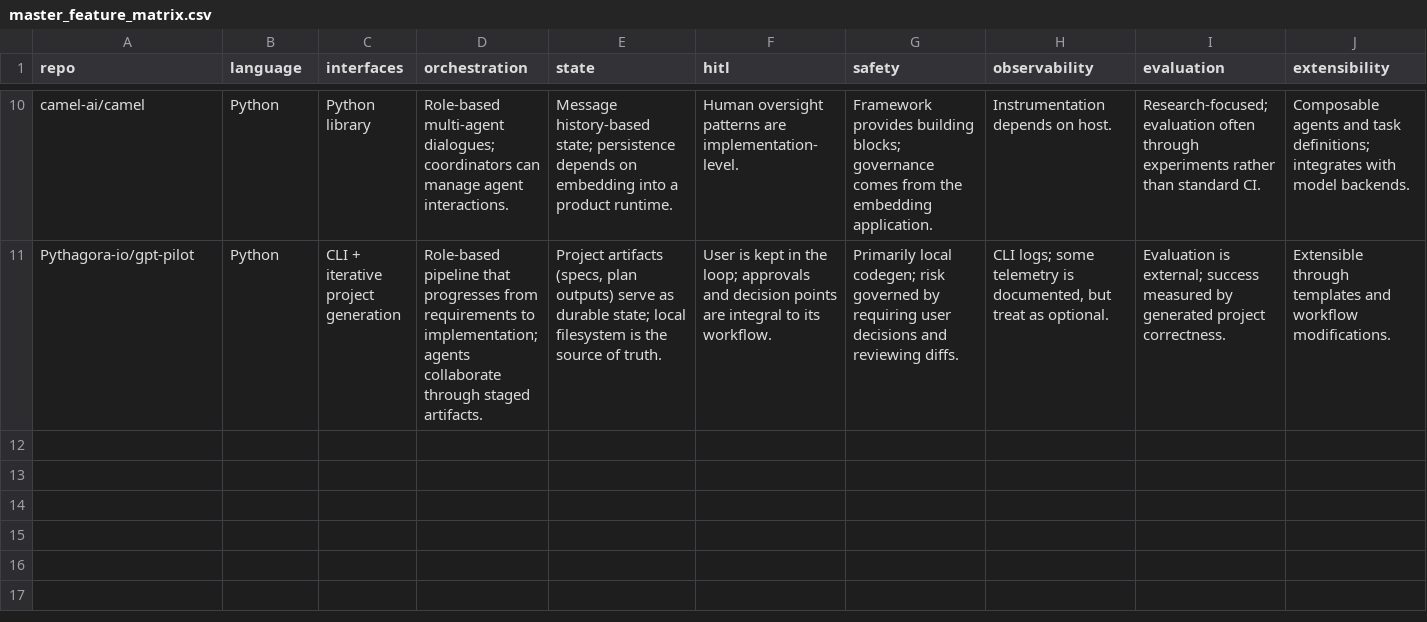
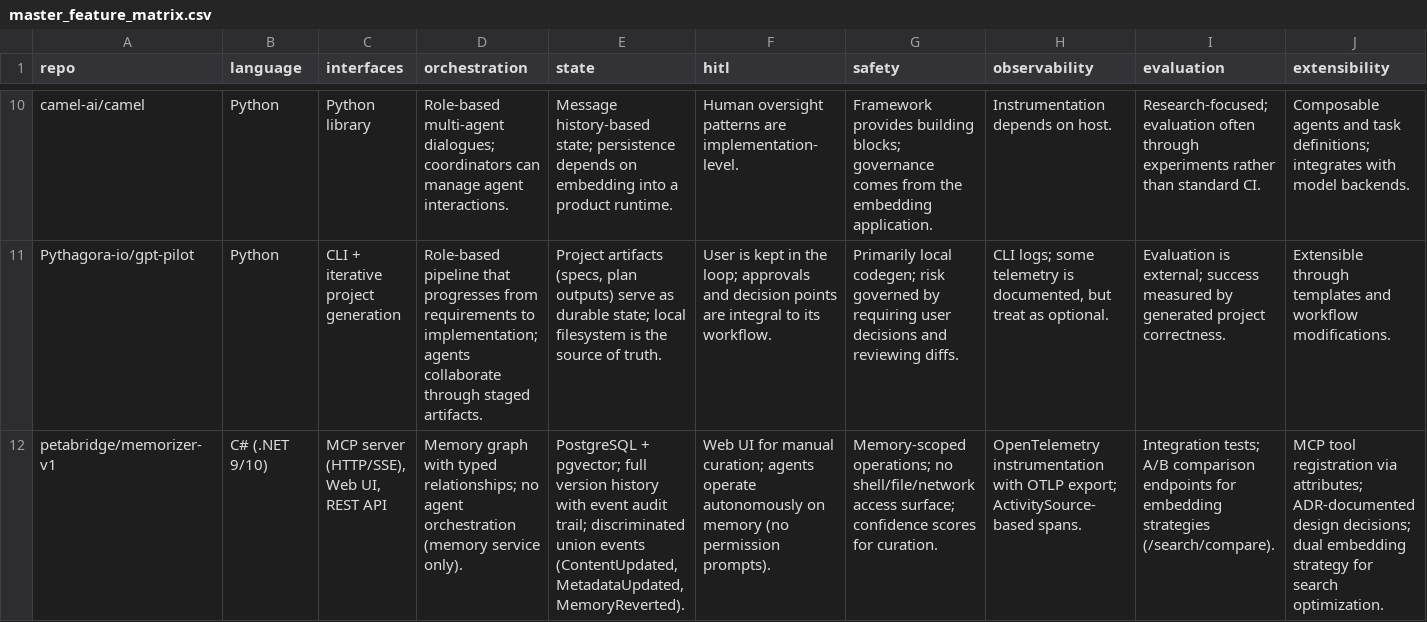
Before and after one commit to mattmre/AGENT33, a CSV file: docs/research/master_feature_matrix.csv, drawn as a sheet; only a part is shown, gaps mark what is left out; the diff names each change by its address in the sheet, - before the commit and + after, or states it on an @@ line.

Commit message:
Phase 21: Extensibility Patterns Integration (Tiers 1-4)
Implements documentation-native patterns from memorizer-v1 research:

Tier 1 - Core Patterns:
- Add RELATIONSHIP_TYPES.md with 7 semantic relationship primitives
- Update templates.md with relationship documentation guidance

Tier 2 - Agent Protocol:
- Add AGENT_MEMORY_PROTOCOL.md for autonomous knowledge management
- Update policy-pack-v1/AGENTS.md with Knowledge Management section
- Update ORCHESTRATION_INDEX.md with Agent Memory section

Tier 3 - Artifact Indexing:
- Add ARTIFACT_INDEX.md with metadata index for efficient discovery
- Initial population with core orchestration and policy artifacts

Tier 4 - Change Tracking:
- Add CHANGE_EVENT_TYPES.md with 7 typed change events
- Update CHANGELOG.md using new event type conventions

Validation:
- Added Relationships sections to 5 existing documents
- No service/database dependencies introduced
- All acceptance criteria met except Tier 5 (deferred)

Related: Phase 21 plan, memorizer-v1 integration report

```diff
--- a/docs/research/master_feature_matrix.csv
+++ b/docs/research/master_feature_matrix.csv
+row 12: petabridge/memorizer-v1 | C# (.NET 9/10) | MCP server (HTTP/SSE), Web UI, REST API | Memory graph with typed relationships; no agent orchestration (memory service only). | PostgreSQL + pgvector; full version history with event audit trail; discriminated union events (ContentUpdated, MetadataUpdated, MemoryReverted). | Web UI for manual curation; agents operate autonomously on memory (no permission prompts). | Memory-scoped operations; no shell/file/network access surface; confidence scores for curation. | OpenTelemetry instrumentation with OTLP export; ActivitySource-based spans. | Integration tests; A/B comparison endpoints for embedding strategies (/search/compare). | MCP tool registration via attributes; ADR-documented design decisions; dual embedding strategy for search optimization.
```
Also changed, not shown: 17 other files.
